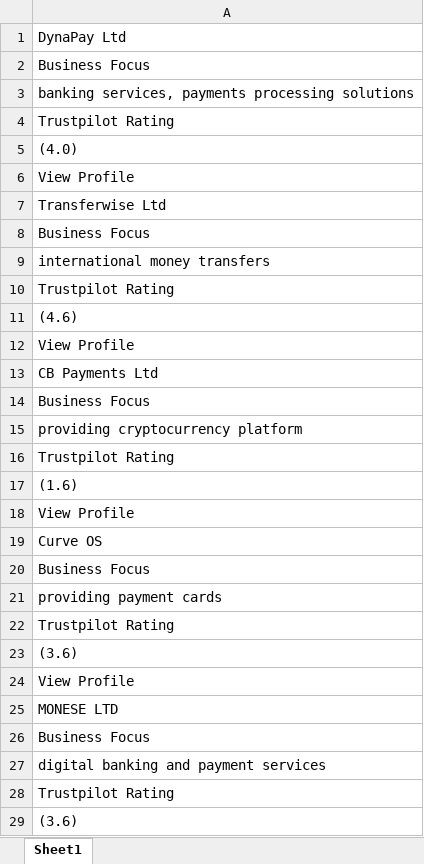
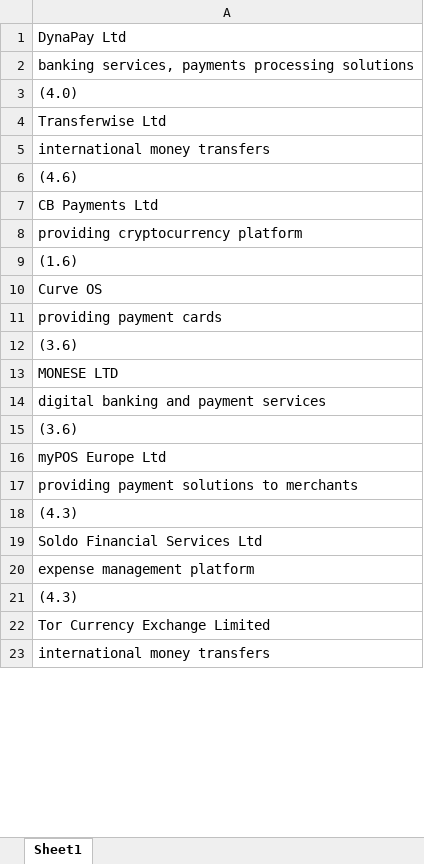
Before and after one commit to bencouser/theBanks_scrapping, an Excel workbook: united_kindom_emis.xlsx, sheet Sheet1, drawn as a sheet; only a part is shown; the shorter side is filled out with more unchanged rows; values as stored, in another font and other column widths than the file's, no borders; removed rows and columns are numbered as before the commit, all else as after; the diff covers the shown part only; the diff names each change by its address in the sheet, - before the commit and + after, or states it on an @@ line.

```diff
--- a/united_kindom_emis.xlsx (sheet Sheet1)
+++ b/united_kindom_emis.xlsx (sheet Sheet1)
-row 2: Business Focus
-row 4: Trustpilot Rating
-row 6: View Profile
-row 8: Business Focus
-A6: Trustpilot Rating
+A6: (4.6)
@@ row 11 moved to row 278: (4.6) @@
-row 12: View Profile
-row 14: Business Focus
-row 16: Trustpilot Rating
-row 18: View Profile
-row 20: Business Focus
-row 22: Trustpilot Rating
-row 24: View Profile
-row 26: Business Focus
-row 28: Trustpilot Rating
```
Also changed, not shown: 7 added rows, 674 removed rows, 446 moved rows and 48 edited cells elsewhere in this sheet, 1 other file.
